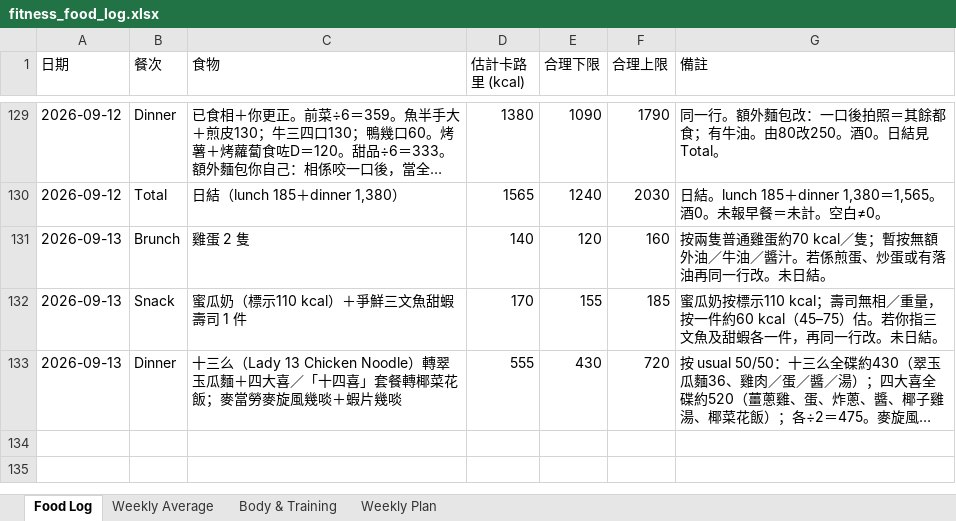
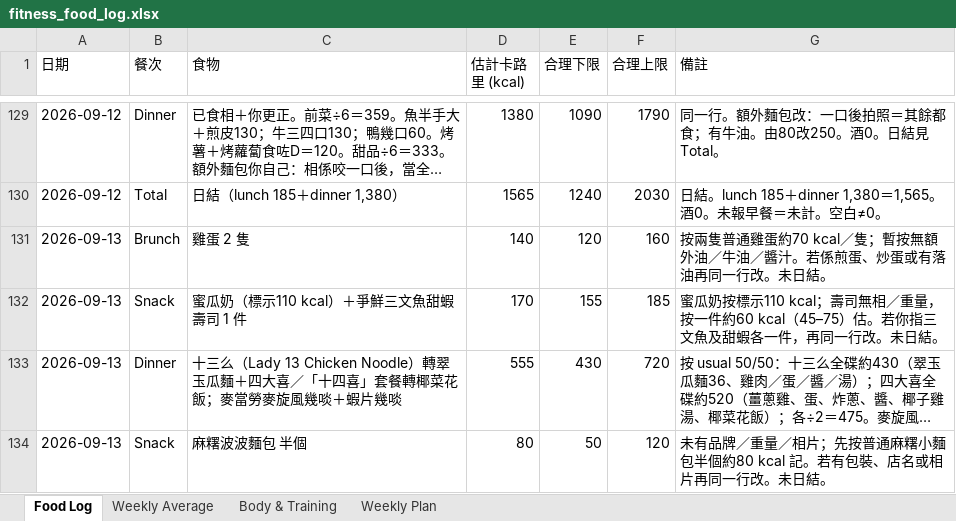
Before and after one commit to buzz-knittinpix/melodycheng622-cmyk.github.io, an Excel workbook: data/fitness_food_log.xlsx, sheet Food Log, drawn as a sheet; only a part is shown, gaps mark what is left out; long unchanged cells end in …; values as stored, in another font and other column widths than the file's, no borders; the diff names each change by its address in the sheet, - before the commit and + after, or states it on an @@ line.

```diff
--- a/data/fitness_food_log.xlsx (sheet Food Log)
+++ b/data/fitness_food_log.xlsx (sheet Food Log)
+row 134: 2026-09-13 | Snack | 麻糬波波麵包 半個 | 80 | 50 | 120 | 未有品牌／重量／相片；先按普通麻糬小麵包半個約80 kcal 記。若有包裝、店名或相片再同一行改。未日結。
```
Also changed, not shown: 1 other file.
